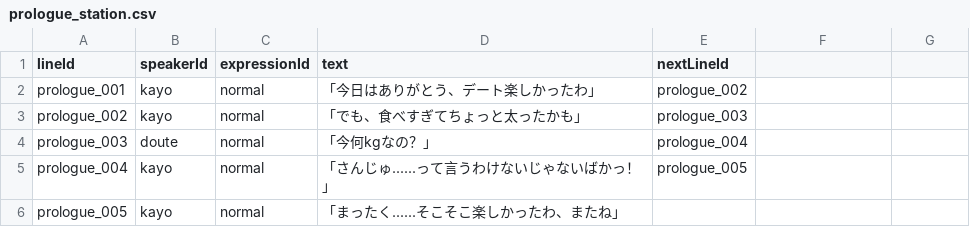
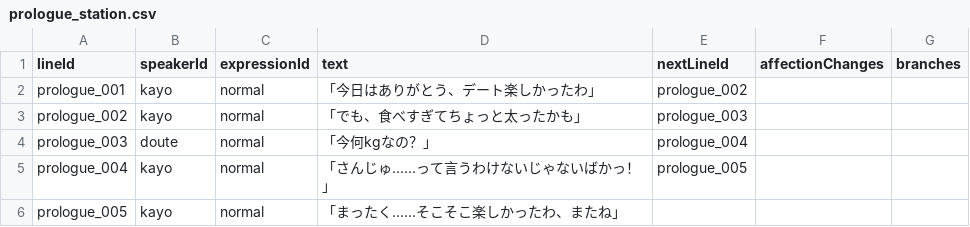
Before and after one commit to takugen31/SousakuTeam8, a CSV file: Assets/Dialogue/CSV/Prologue/prologue_station.csv, drawn as a sheet.

Commit message:
feat: シーンをまたいで存続し、好感度を管理するシングルトン、AffectionManager.csを含む好感度システムの構築

```diff
--- a/Assets/Dialogue/CSV/Prologue/prologue_station.csv
+++ b/Assets/Dialogue/CSV/Prologue/prologue_station.csv
@@ -1,2 +1,2 @@
-lineId,speakerId,expressionId,text,nextLineId
+lineId,speakerId,expressionId,text,nextLineId,affectionChanges,branches
 prologue_001,kayo,normal,「今日はありがとう、デート楽しかったわ」,prologue_002
```
Also changed, not shown: 10 other files.
